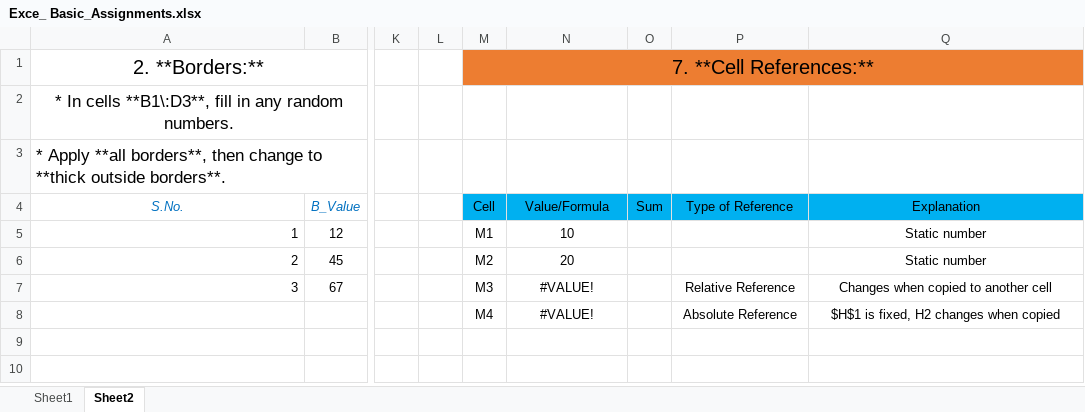
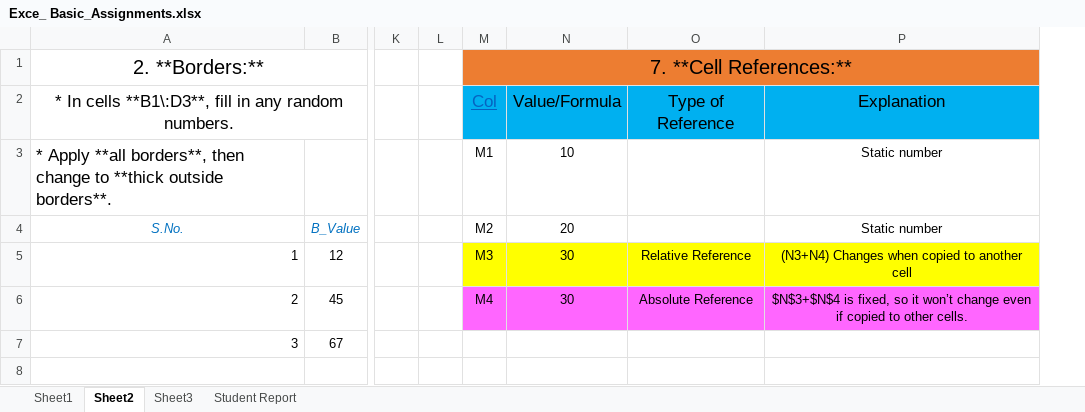
Before and after one commit to shamshadbegum86/Daily_Status, an Excel workbook: Exce_ Basic_Assignments.xlsx, sheet Sheet2, drawn as a sheet; only a part is shown, gaps mark what is left out; values as stored, in another font and other column widths than the file's, no borders; removed rows and columns are numbered as before the commit, all else as after; the diff names each change by its address in the sheet, - before the commit and + after, or states it on an @@ line.

```diff
--- a/Exce_ Basic_Assignments.xlsx (sheet Sheet2)
+++ b/Exce_ Basic_Assignments.xlsx (sheet Sheet2)
+sheet tab: Sheet3
+sheet tab: Student Report
-column O (Sum), empty
-M2 (M2): (empty)
+M2 (M2): Col
-M2:N2 fill: none
+M2:N2 fill: #00B0F0
-N2 (20): (empty)
+N2 (20): Value/Formula
-O2: (empty)
+O2: Type of Reference
-O2:P2 fill: none
+O2:P2 fill: #00B0F0
-P2 (Static number): (empty)
+P2 (Static number): Explanation
-M3 (M2): (empty)
+M3 (M2): M1
-N3 (20): (empty)
+N3 (20): 10
-P3 (Static number): (empty)
+P3 (Static number): Static number
-M4: Cell
+M4: M2
-M4:N4 fill: #00B0F0
+M4:N4 fill: none
-N4: Value/Formula
+N4: 20
-O4: Type of Reference
+O4: (empty)
-O4:P4 fill: #00B0F0
+O4:P4 fill: none
-P4: Explanation
+P4: Static number
-M5 (M2): M1
+M5 (M2): M3
-M5:N5 fill: none
+M5:N5 fill: #FFFF00
-N5 (20): 10
+N5 (20): 30
-O5: (empty)
+O5: Relative Reference
-O5:P5 fill: none
+O5:P5 fill: #FFFF00
-P5 (Static number): Static number
+P5 (Static number): (N3+N4) Changes when copied to another cell
-M6 (M2): M2
+M6 (M2): M4
-M6:N6 fill: none
+M6:N6 fill: #FF66FF
-N6 (20): 20
+N6 (20): 30
-O6: (empty)
+O6: Absolute Reference
-O6:P6 fill: none
+O6:P6 fill: #FF66FF
-P6 (Static number): Static number
+P6 (Static number): $N$3+$N$4 is fixed, so it won’t change even if copied to other cells.
-M7 (M2): M3
+M7 (M2): (empty)
-N7:N8 (20): #VALUE!
+N7:N8 (20): (empty)
-O7: Relative Reference
+O7: (empty)
-P7 (Static number): Changes when copied to another cell
+P7 (Static number): (empty)
-M8 (M2): M4
+M8 (M2): (empty)
-O8: Absolute Reference
+O8: (empty)
-P8 (Static number): $H$1 is fixed, H2 changes when copied
+P8 (Static number): (empty)
```
